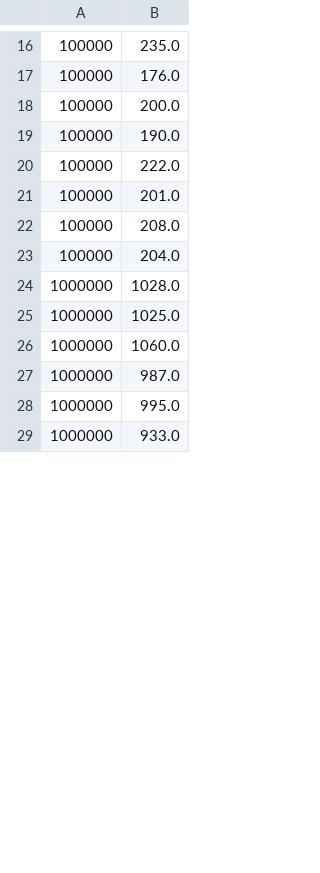
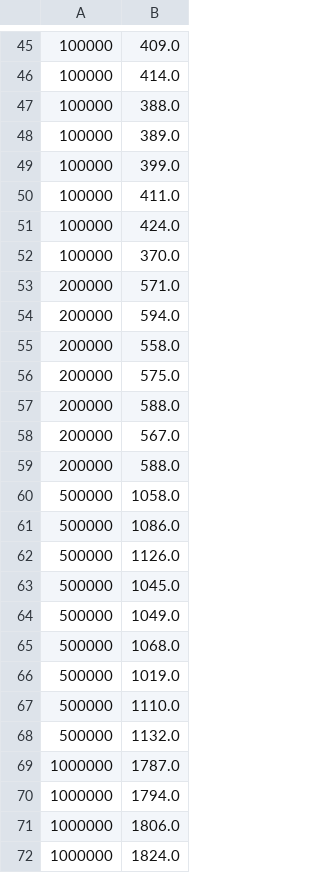
Before and after one commit to K4liber/Parralel, a CSV file: lab1/problem4.csv, drawn as a sheet; only a part is shown, gaps mark what is left out; the diff covers the shown part only.

```diff
--- a/lab1/problem4.csv
+++ b/lab1/problem4.csv
@@ -16,14 +45,28 @@
-100000, 235.0
-100000, 176.0
-100000, 200.0
-100000, 190.0
-100000, 222.0
-100000, 201.0
-100000, 208.0
-100000, 204.0
-1000000, 1028.0
-1000000, 1025.0
-1000000, 1060.0
-1000000, 987.0
-1000000, 995.0
-1000000, 933.0
+100000, 409.0
+100000, 414.0
+100000, 388.0
+100000, 389.0
+100000, 399.0
+100000, 411.0
+100000, 424.0
+100000, 370.0
+200000, 571.0
+200000, 594.0
+200000, 558.0
+200000, 575.0
+200000, 588.0
+200000, 567.0
+200000, 588.0
+500000, 1058.0
+500000, 1086.0
+500000, 1126.0
+500000, 1045.0
+500000, 1049.0
+500000, 1068.0
+500000, 1019.0
+500000, 1110.0
+500000, 1132.0
+1000000, 1787.0
+1000000, 1794.0
+1000000, 1806.0
+1000000, 1824.0
```
Also changed, not shown: 38 added rows, 16 removed rows and 25 edited cells elsewhere in this file, lab1/problem3.csv, lab1/problem5.csv, 29 other files.
